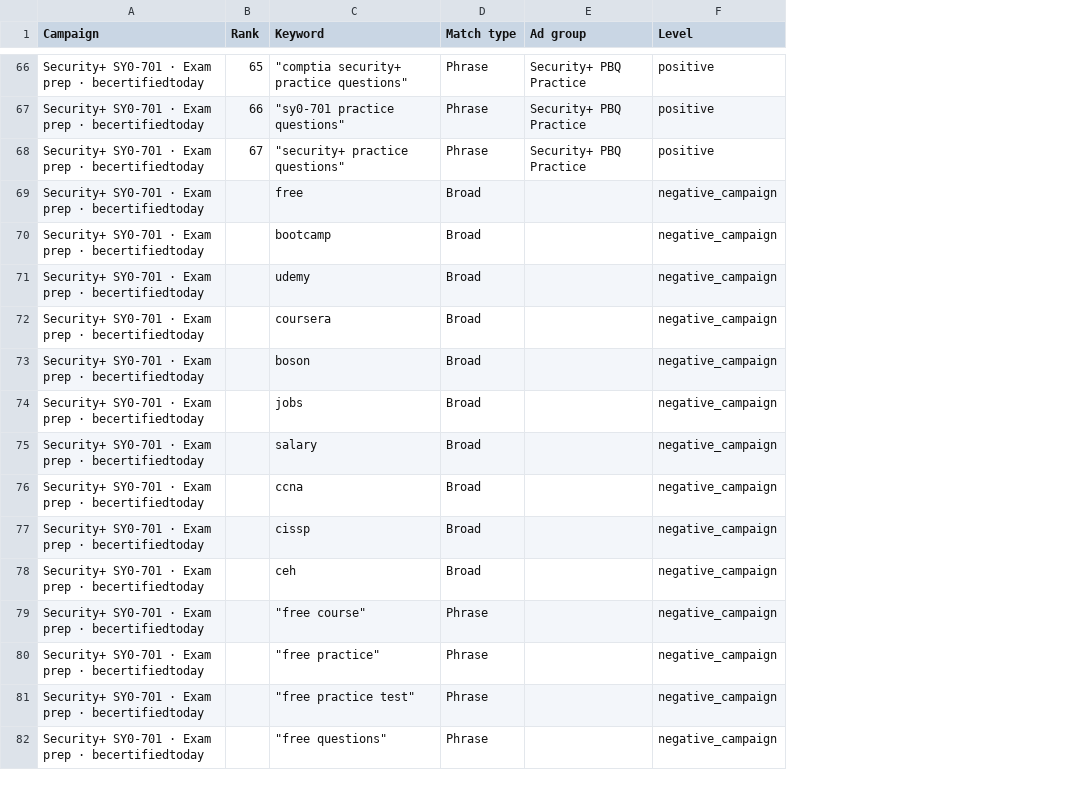
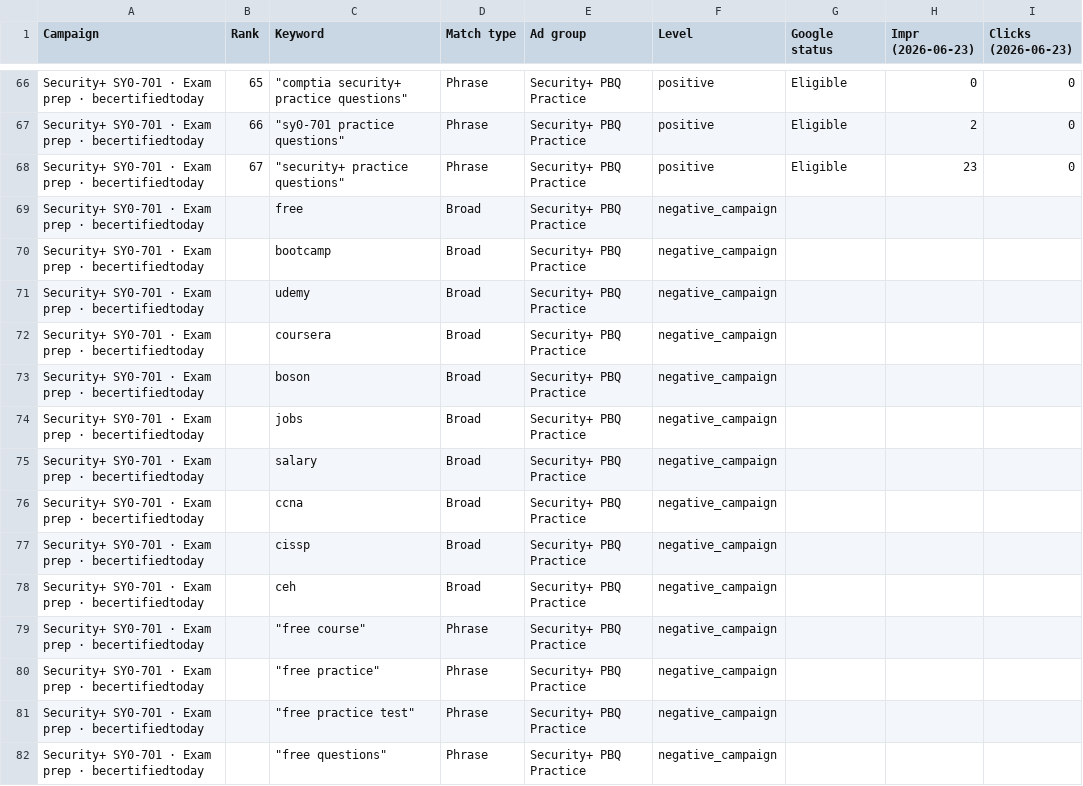
Before and after one commit to georgecwerbacher-sys/becertifiedtoday-main, a CSV file: marketing-research/Sec+ Campaign/secplus-keywords.csv, drawn as a sheet; only a part is shown, gaps mark what is left out; the diff covers the shown part only; the diff names each change by its address in the sheet, - before the commit and + after, or states it on an @@ line.

```diff
--- a/marketing-research/Sec+ Campaign/secplus-keywords.csv
+++ b/marketing-research/Sec+ Campaign/secplus-keywords.csv
+column G (Google status), rows 66-68: all Eligible
+column H (Impr (2026-06-23)), rows 66-68: 0 | 2 | 23
+column I (Clicks (2026-06-23)), rows 66-68: all 0
-E69:E82 (Ad group): (empty)
+E69:E82 (Ad group): Security+ PBQ Practice
```
Also changed, not shown: 40 edited cells elsewhere in this file, marketing-research/Sec+ Campaign/secplus-campaign-checklist.csv, 5 other files.
